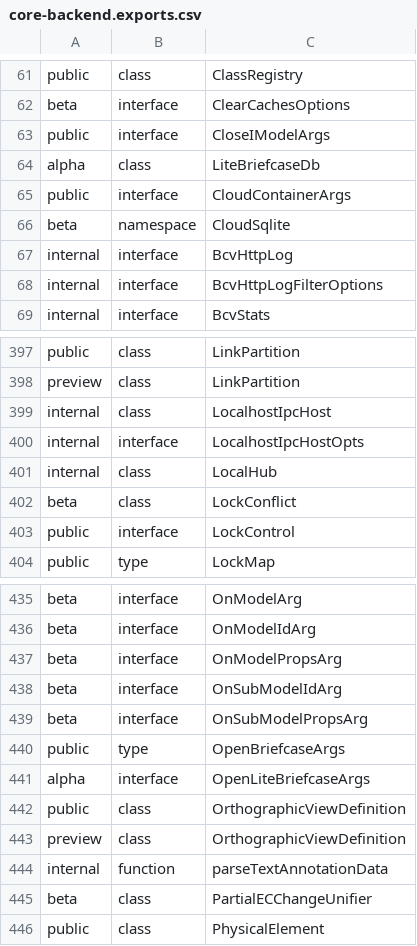
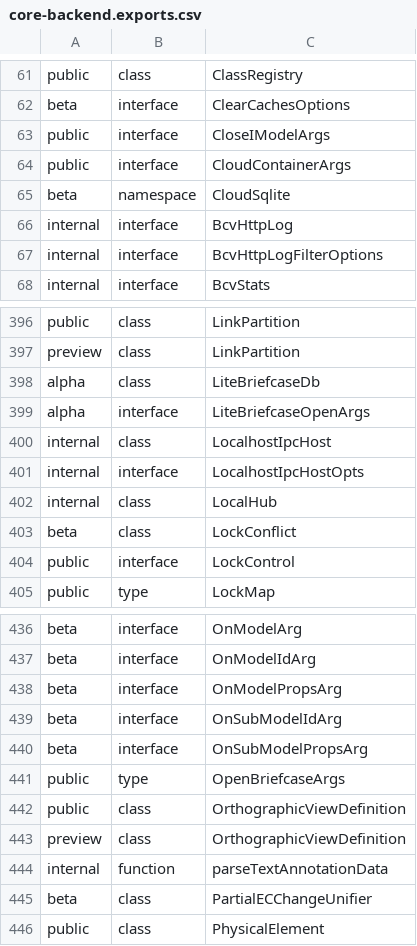
Before and after one commit to iTwin/itwinjs-core, a CSV file: common/api/summary/core-backend.exports.csv, drawn as a sheet; only a part is shown, gaps mark what is left out.

Commit message:
Refactor LiteBriefcaseDb and related interfaces for improved checkpoint handling; update documentation and tests accordingly.

```diff
--- a/common/api/summary/core-backend.exports.csv
+++ b/common/api/summary/core-backend.exports.csv
@@ -63,3 +63,2 @@ beta;interface;ClearCachesOptions
 public;interface;CloseIModelArgs
-alpha;class;LiteBriefcaseDb
 public;interface;CloudContainerArgs
@@ -398,2 +397,4 @@ public;class;LinkPartition
 preview;class;LinkPartition
+alpha;class;LiteBriefcaseDb
+alpha;interface;LiteBriefcaseOpenArgs
 internal;class;LocalhostIpcHost
@@ -440,3 +441,2 @@ beta;interface;OnSubModelPropsArg
 public;type;OpenBriefcaseArgs
-alpha;interface;OpenLiteBriefcaseArgs
 public;class;OrthographicViewDefinition
```
Also changed, not shown: 5 other files.
